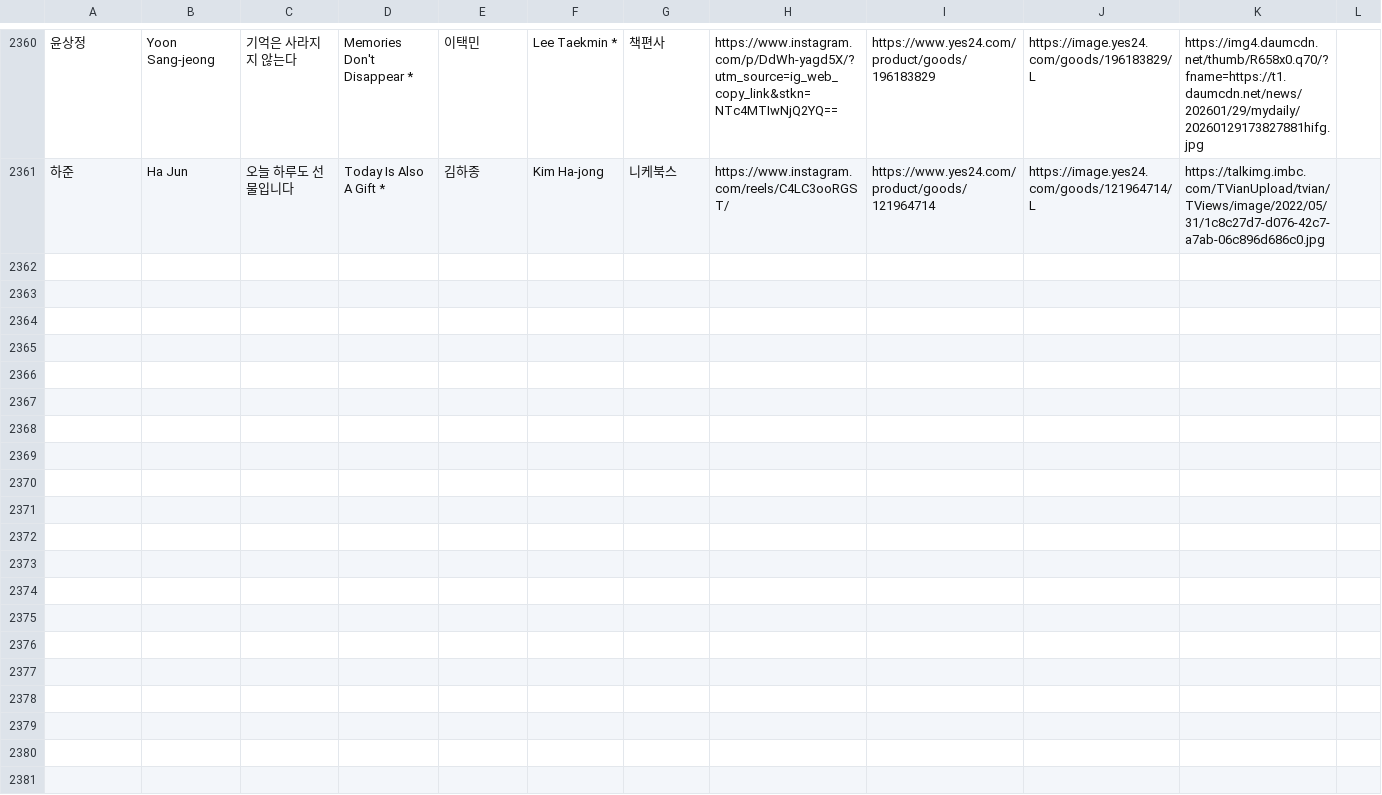
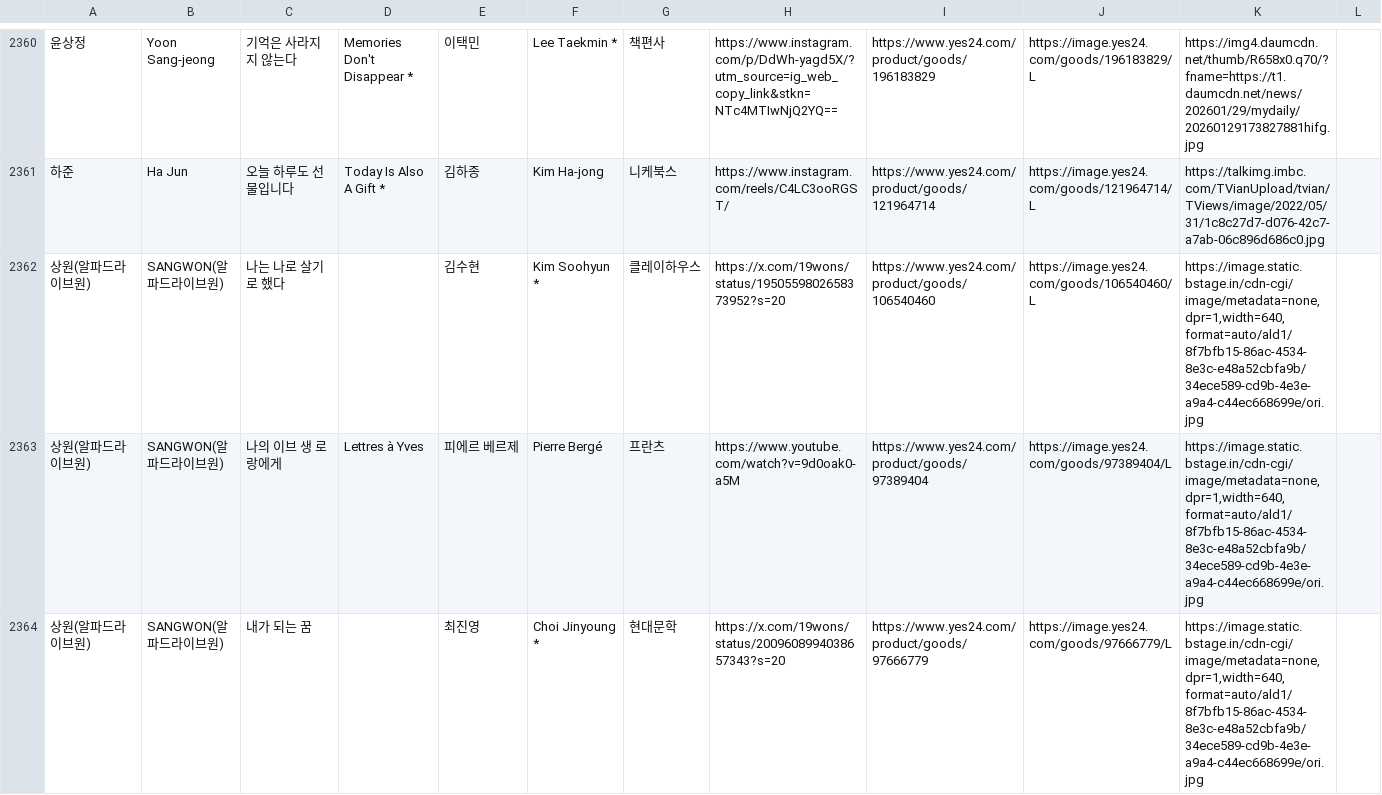
Before and after one commit to hwiruruk/favoread, a CSV file: data.csv, drawn as a sheet; only a part is shown, gaps mark what is left out; the diff covers the shown part only; the diff names each change by its address in the sheet, - before the commit and + after, or states it on an @@ line.

Commit message:
편집기에서 데이터 업데이트 (2026-09-29 08:30)

```diff
--- a/data.csv
+++ b/data.csv
+row 2362: 상원(알파드라이브원) | SANGWON(알파드라이브원) | 나는 나로 살기로 했다 |  | 김수현 | Kim Soohyun * | 클레이하우스 | https://x.com/19wons/status/1950559802658373952?s=20 | https://www.yes24.com/product/goods/106540460 | https://image.yes24.com/goods/106540460/L | https://image.static.bstage.in/cdn-cgi/image/metadata=none,dpr=1,width=640,format=auto/ald1/8f7bfb15-86ac-4534-8e3c-e48a52cbfa9b/34ece589-cd9b-4e3e-a9a4-c44ec668699e/ori.jpg
+row 2363: 상원(알파드라이브원) | SANGWON(알파드라이브원) | 나의 이브 생 로랑에게 | Lettres à Yves | 피에르 베르제 | Pierre Bergé | 프란츠 | https://www.youtube.com/watch?v=9d0oak0-a5M | https://www.yes24.com/product/goods/97389404 | https://image.yes24.com/goods/97389404/L | https://image.static.bstage.in/cdn-cgi/image/metadata=none,dpr=1,width=640,format=auto/ald1/8f7bfb15-86ac-4534-8e3c-e48a52cbfa9b/34ece589-cd9b-4e3e-a9a4-c44ec668699e/ori.jpg
+row 2364: 상원(알파드라이브원) | SANGWON(알파드라이브원) | 내가 되는 꿈 |  | 최진영 | Choi Jinyoung * | 현대문학 | https://x.com/19wons/status/2009608994038657343?s=20 | https://www.yes24.com/product/goods/97666779 | https://image.yes24.com/goods/97666779/L | https://image.static.bstage.in/cdn-cgi/image/metadata=none,dpr=1,width=640,format=auto/ald1/8f7bfb15-86ac-4534-8e3c-e48a52cbfa9b/34ece589-cd9b-4e3e-a9a4-c44ec668699e/ori.jpg
```
Also changed, not shown: 8 added rows elsewhere in this file.
